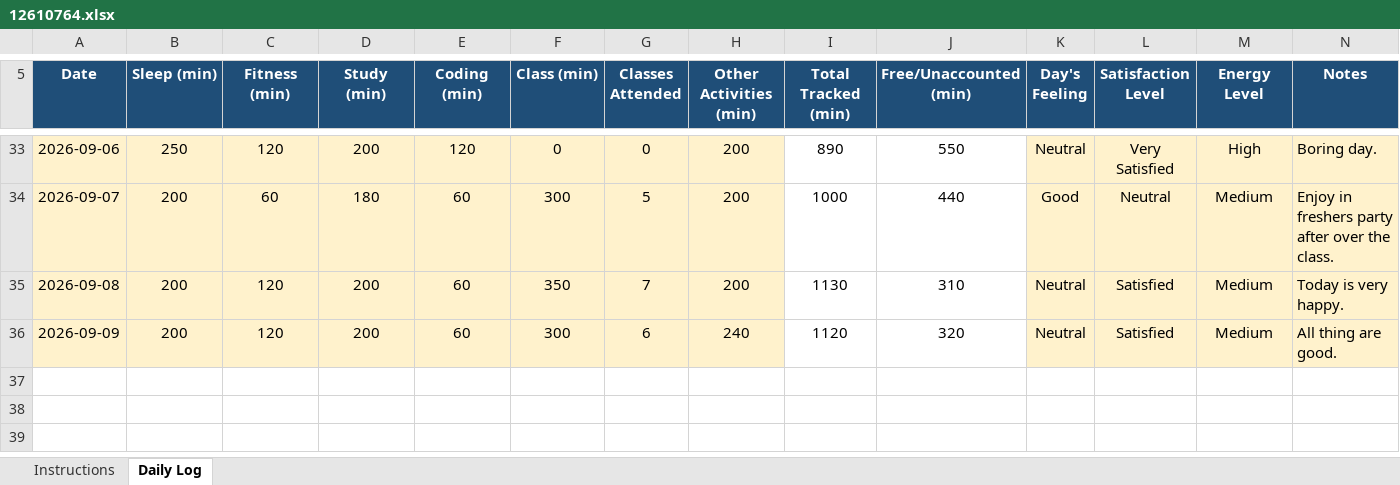
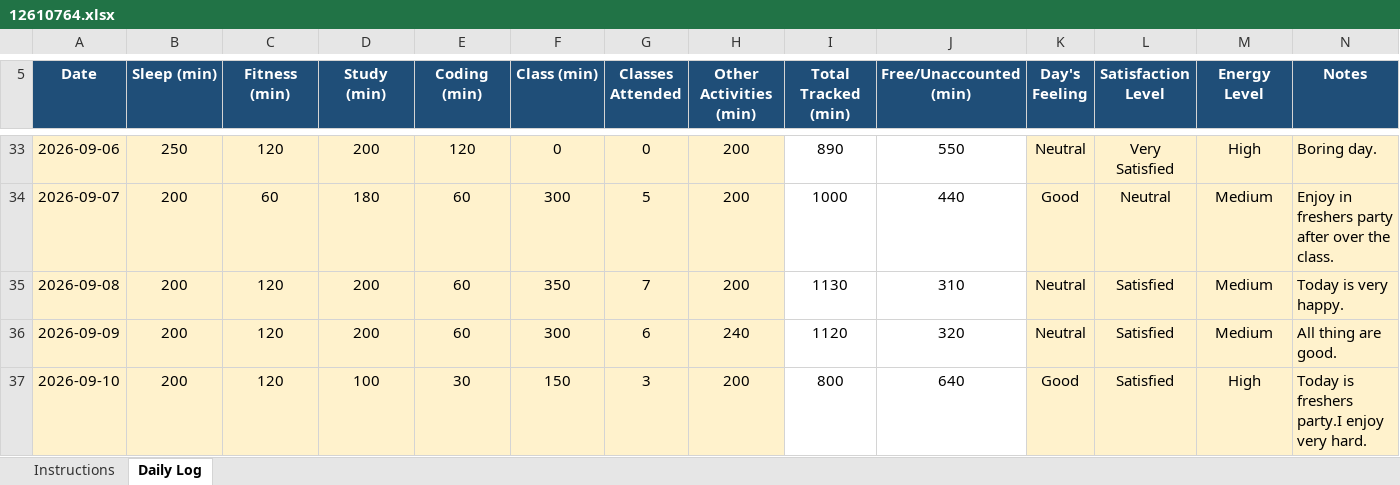
Before and after one commit to vicky2026kashyap/CAP776, an Excel workbook: 12610764.xlsx, sheet Daily Log, drawn as a sheet; only a part is shown, gaps mark what is left out; values as stored, in another font and other column widths than the file's, no borders; conditional formats not drawn; the diff names each change by its address in the sheet, - before the commit and + after, or states it on an @@ line.

Commit message:
32th Commit

```diff
--- a/12610764.xlsx (sheet Daily Log)
+++ b/12610764.xlsx (sheet Daily Log)
+row 37: 2026-09-10 | 200 | 120 | 100 | 30 | 150 | 3 | 200 | 800 | 640 | Good | Satisfied | High | Today is freshers party.I enjoy very hard.
```
